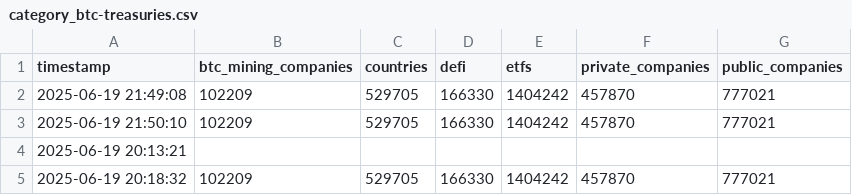
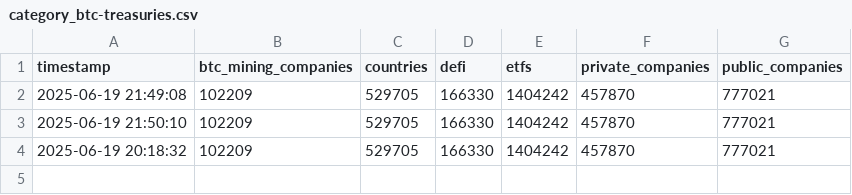
Before and after one commit to assridha/BTC-Treasury, a CSV file: category_btc-treasuries.csv, drawn as a sheet.

Commit message:
Update category_btc-treasuries.csv
delete empty row

```diff
--- a/category_btc-treasuries.csv
+++ b/category_btc-treasuries.csv
@@ -3,3 +3,2 @@ timestamp,btc_mining_companies,countries,defi,etfs,private_companies,public_comp
 2025-06-19 21:50:10,102209,529705,166330,1404242,457870,777021
-2025-06-19 20:13:21
 2025-06-19 20:18:32,102209,529705,166330,1404242,457870,777021
```
